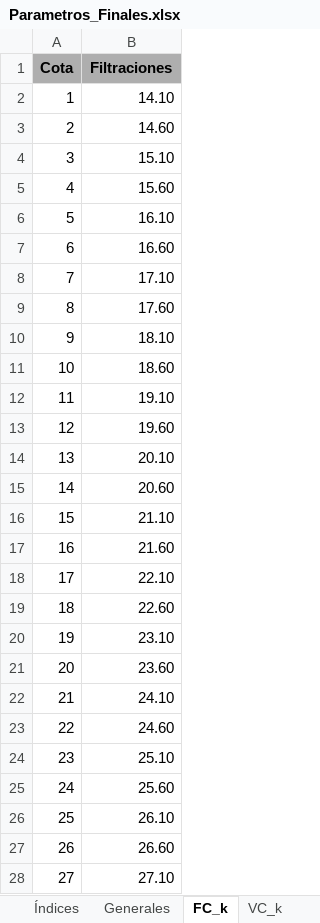
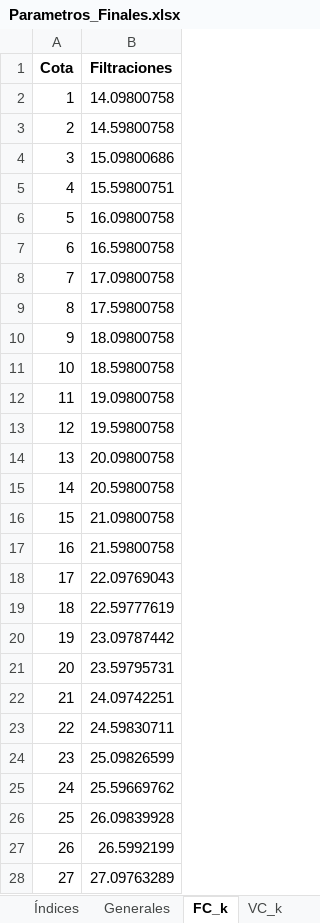
Before and after one commit to GabrielEichholzUc/Modelo-Capstone, an Excel workbook: Parametros_Finales.xlsx, sheet FC_k, drawn as a sheet; only a part is shown; values as stored, in another font and other column widths than the file's, no borders; the diff covers the shown part only; the diff names each change by its address in the sheet, - before the commit and + after, or states it on an @@ line.

```diff
--- a/Parametros_Finales.xlsx (sheet FC_k)
+++ b/Parametros_Finales.xlsx (sheet FC_k)
-A1:B1 fill: #AEAEAE
+A1:B1 fill: none
-B2 (Filtraciones): 14.10
+B2 (Filtraciones): 14.09800758
-B3 (Filtraciones): 14.60
+B3 (Filtraciones): 14.59800758
-B4 (Filtraciones): 15.10
+B4 (Filtraciones): 15.09800686
-B5 (Filtraciones): 15.60
+B5 (Filtraciones): 15.59800751
-B6 (Filtraciones): 16.10
+B6 (Filtraciones): 16.09800758
-B7 (Filtraciones): 16.60
+B7 (Filtraciones): 16.59800758
-B8 (Filtraciones): 17.10
+B8 (Filtraciones): 17.09800758
-B9 (Filtraciones): 17.60
+B9 (Filtraciones): 17.59800758
-B10 (Filtraciones): 18.10
+B10 (Filtraciones): 18.09800758
-B11 (Filtraciones): 18.60
+B11 (Filtraciones): 18.59800758
-B12 (Filtraciones): 19.10
+B12 (Filtraciones): 19.09800758
-B13 (Filtraciones): 19.60
+B13 (Filtraciones): 19.59800758
-B14 (Filtraciones): 20.10
+B14 (Filtraciones): 20.09800758
-B15 (Filtraciones): 20.60
+B15 (Filtraciones): 20.59800758
-B16 (Filtraciones): 21.10
+B16 (Filtraciones): 21.09800758
-B17 (Filtraciones): 21.60
+B17 (Filtraciones): 21.59800758
-B18 (Filtraciones): 22.10
+B18 (Filtraciones): 22.09769043
-B19 (Filtraciones): 22.60
+B19 (Filtraciones): 22.59777619
-B20 (Filtraciones): 23.10
+B20 (Filtraciones): 23.09787442
-B21 (Filtraciones): 23.60
+B21 (Filtraciones): 23.59795731
-B22 (Filtraciones): 24.10
+B22 (Filtraciones): 24.09742251
-B23 (Filtraciones): 24.60
+B23 (Filtraciones): 24.59830711
-B24 (Filtraciones): 25.10
+B24 (Filtraciones): 25.09826599
-B25 (Filtraciones): 25.60
+B25 (Filtraciones): 25.59669762
-B26 (Filtraciones): 26.10
+B26 (Filtraciones): 26.09839928
-B27 (Filtraciones): 26.60
+B27 (Filtraciones): 26.5992199
-B28 (Filtraciones): 27.10
+B28 (Filtraciones): 27.09763289
```
Also changed, not shown: 51 edited cells elsewhere in this sheet, sheet QA_a,w,t, sheet Índices, sheet VUC_k,u, sheet VC_k, sheet QD_d,j,w, sheet FS_w, 3 more sheets, other sheet tabs, 19 other files.
